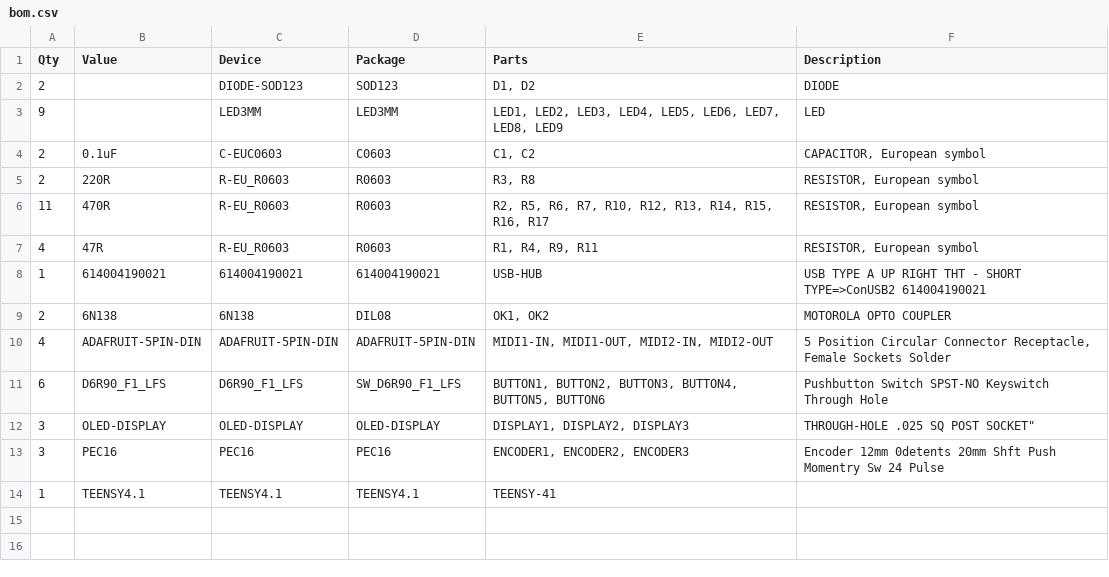
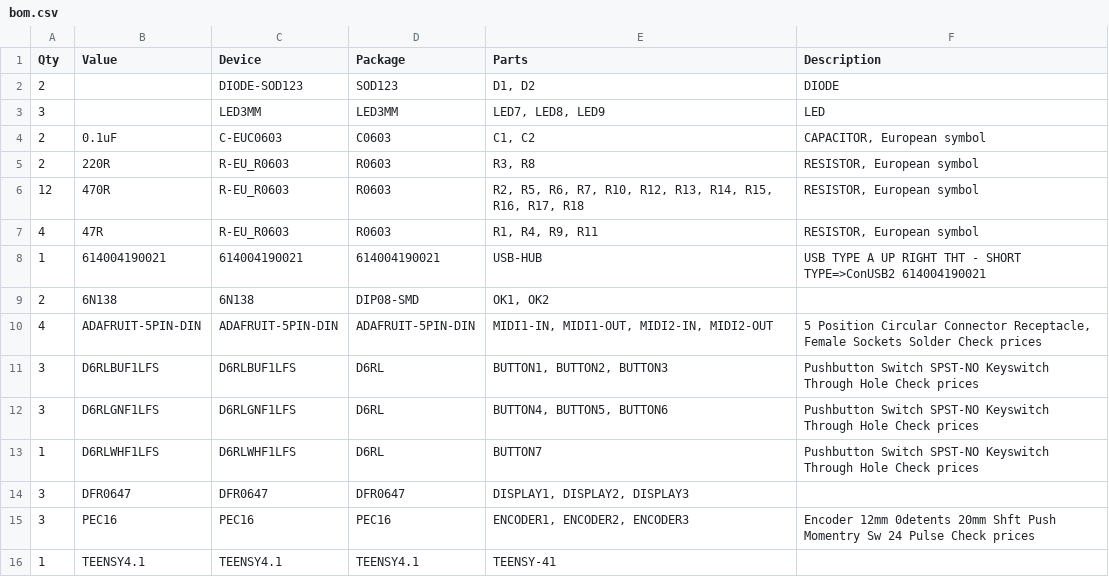
Before and after one commit to miwos/hardware, a CSV file: bom.csv, drawn as a sheet; removed rows and columns are numbered as before the commit, all else as after; the diff names each change by its address in the sheet, - before the commit and + after, or states it on an @@ line.

```diff
--- a/bom.csv
+++ b/bom.csv
-A3 (Qty): 9
+A3 (Qty): 3
-E3 (Parts): LED1, LED2, LED3, LED4, LED5, LED6, LED7, LED8, LED9
+E3 (Parts): LED7, LED8, LED9
-A6 (Qty): 11
+A6 (Qty): 12
-E6 (Parts): …R15, R16, R17
+E6 (Parts): …R15, R16, R17, R18
-D9 (Package): DIL08
+D9 (Package): DIP08-SMD
-F9 (Description): MOTOROLA OPTO COUPLER
+F9 (Description): (empty)
-F10 (Description): …Sockets Solder
+F10 (Description): …Sockets Solder Check prices
-row 11: 6 | D6R90_F1_LFS | D6R90_F1_LFS | SW_D6R90_F1_LFS | BUTTON1, BUTTON2, BUTTON3, BUTTON4, BUTTON5, BUTTON6 | Pushbutton Switch SPST-NO Keyswitch Through Hole
-row 12: 3 | OLED-DISPLAY | OLED-DISPLAY | OLED-DISPLAY | DISPLAY1, DISPLAY2, DISPLAY3 | THROUGH-HOLE .025 SQ POST SOCKET"
+row 11: 3 | D6RLBUF1LFS | D6RLBUF1LFS | D6RL | BUTTON1, BUTTON2, BUTTON3 | Pushbutton Switch SPST-NO Keyswitch Through Hole Check prices
+row 12: 3 | D6RLGNF1LFS | D6RLGNF1LFS | D6RL | BUTTON4, BUTTON5, BUTTON6 | Pushbutton Switch SPST-NO Keyswitch Through Hole Check prices
+row 13: 1 | D6RLWHF1LFS | D6RLWHF1LFS | D6RL | BUTTON7 | Pushbutton Switch SPST-NO Keyswitch Through Hole Check prices
+row 14: 3 | DFR0647 | DFR0647 | DFR0647 | DISPLAY1, DISPLAY2, DISPLAY3
-F15 (Description): …24 Pulse
+F15 (Description): …24 Pulse Check prices
```
Also changed, not shown: 2 other files.
